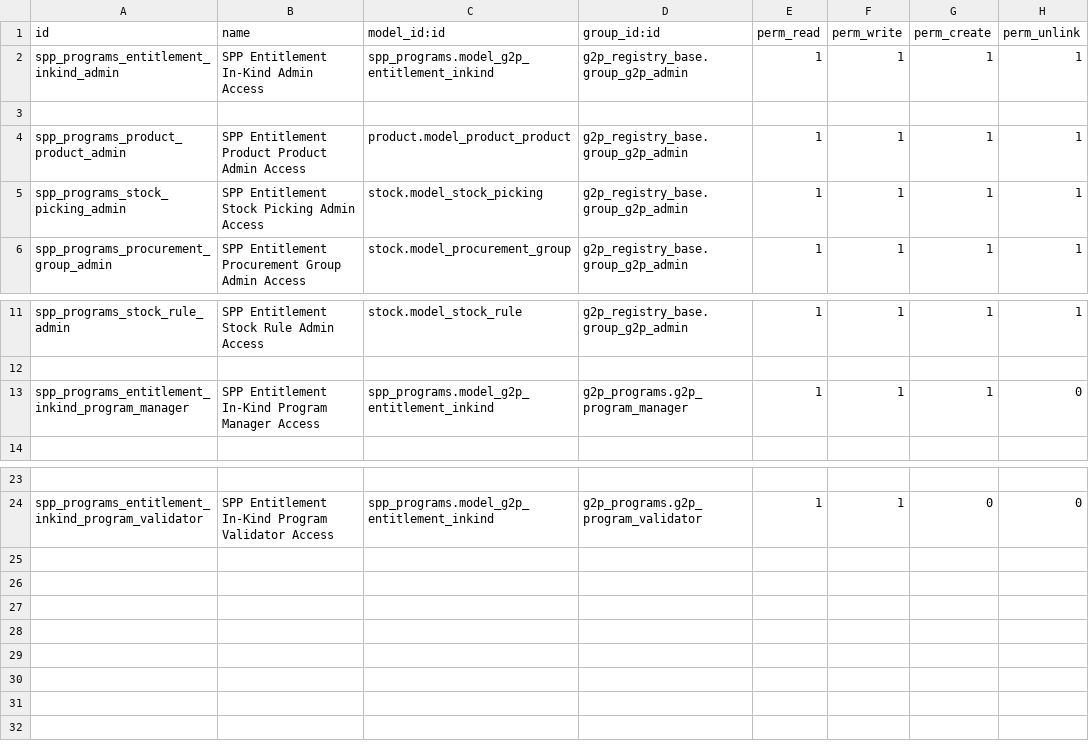
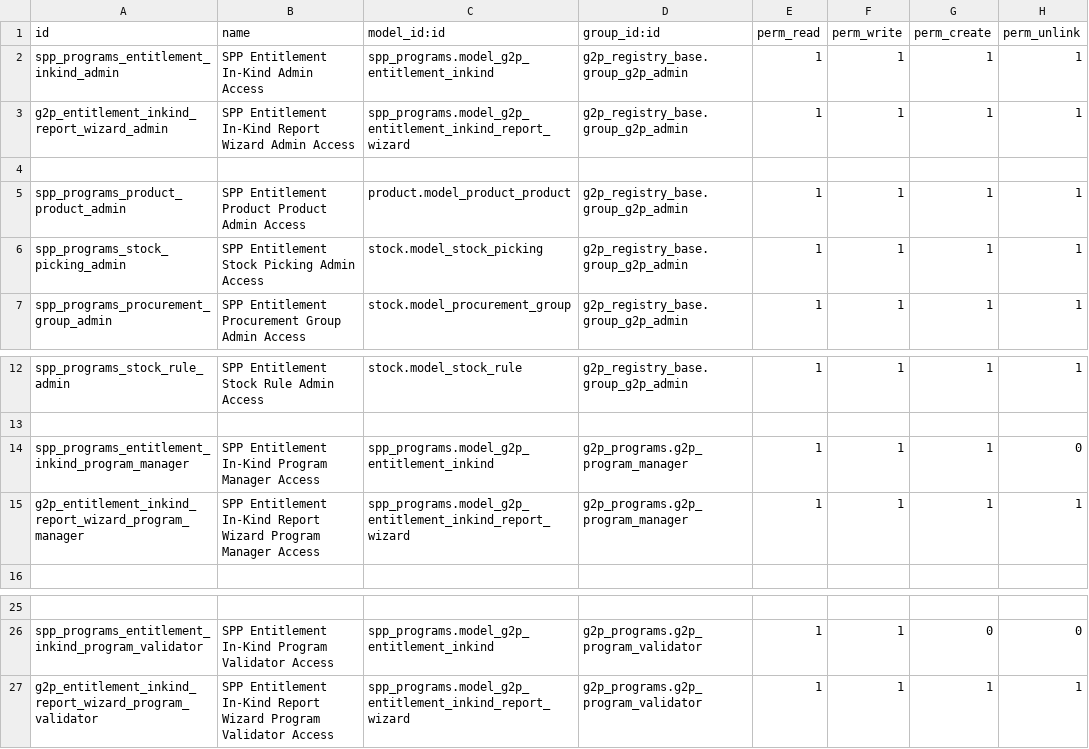
Before and after one commit to OpenSPP/openspp-modules, a CSV file: spp_programs/security/ir.model.access.csv, drawn as a sheet; only a part is shown, gaps mark what is left out; the diff names each change by its address in the sheet, - before the commit and + after, or states it on an @@ line.

Commit message:
Create wizard for in-kind entitlement report

```diff
--- a/spp_programs/security/ir.model.access.csv
+++ b/spp_programs/security/ir.model.access.csv
+row 3: g2p_entitlement_inkind_report_wizard_admin | SPP Entitlement In-Kind Report Wizard Admin Access | spp_programs.model_g2p_entitlement_inkind_report_wizard | g2p_registry_base.group_g2p_admin | 1 | 1 | 1 | 1
+row 15: g2p_entitlement_inkind_report_wizard_program_manager | SPP Entitlement In-Kind Report Wizard Program Manager Access | spp_programs.model_g2p_entitlement_inkind_report_wizard | g2p_programs.g2p_program_manager | 1 | 1 | 1 | 1
+row 27: g2p_entitlement_inkind_report_wizard_program_validator | SPP Entitlement In-Kind Report Wizard Program Validator Access | spp_programs.model_g2p_entitlement_inkind_report_wizard | g2p_programs.g2p_program_validator | 1 | 1 | 1 | 1
```
Also changed, not shown: 5 other files.
